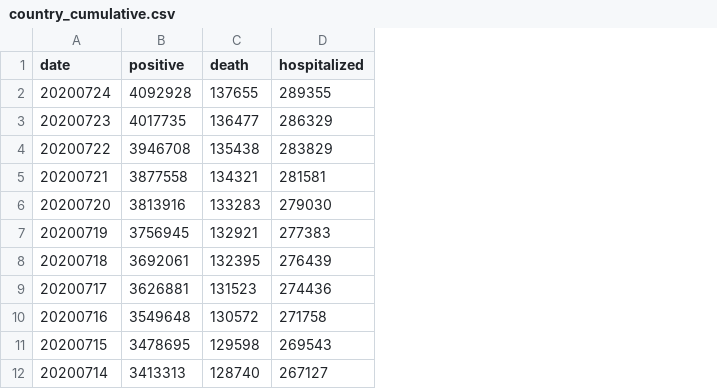
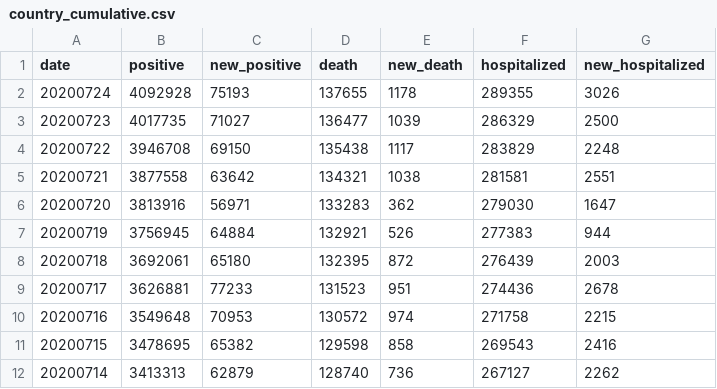
Before and after one commit to ujjalsaha/ujjalsaha.github.io, a CSV file: country_cumulative.csv, drawn as a sheet; only a part is shown; the diff names each change by its address in the sheet, - before the commit and + after, or states it on an @@ line.

Commit message:
added country data

```diff
--- a/country_cumulative.csv
+++ b/country_cumulative.csv
+column C (new_positive), rows 2-12: 75193 | 71027 | 69150 | 63642 | 56971 | 64884 | 65180 | 77233 | 70953 | 65382 | 62879
+column E (new_death), rows 2-12: 1178 | 1039 | 1117 | 1038 | 362 | 526 | 872 | 951 | 974 | 858 | 736
+column G (new_hospitalized), rows 2-12: 3026 | 2500 | 2248 | 2551 | 1647 | 944 | 2003 | 2678 | 2215 | 2416 | 2262
```
Also changed, not shown: 1 other file.
